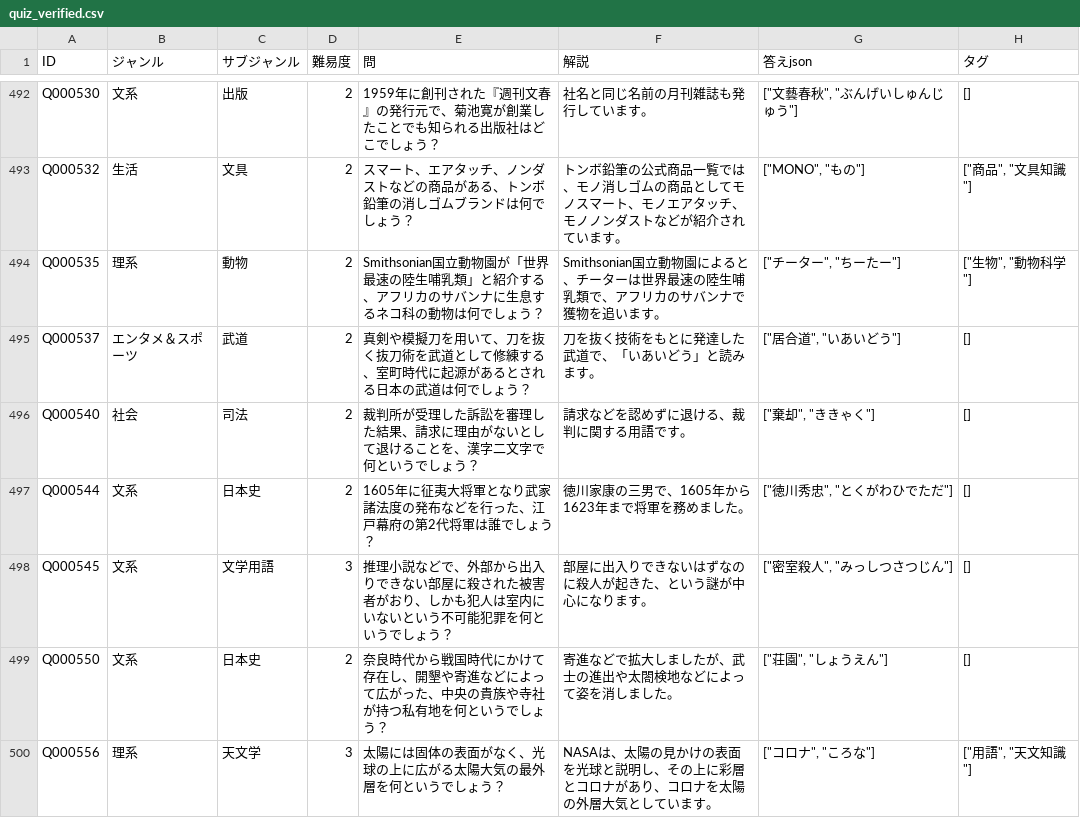
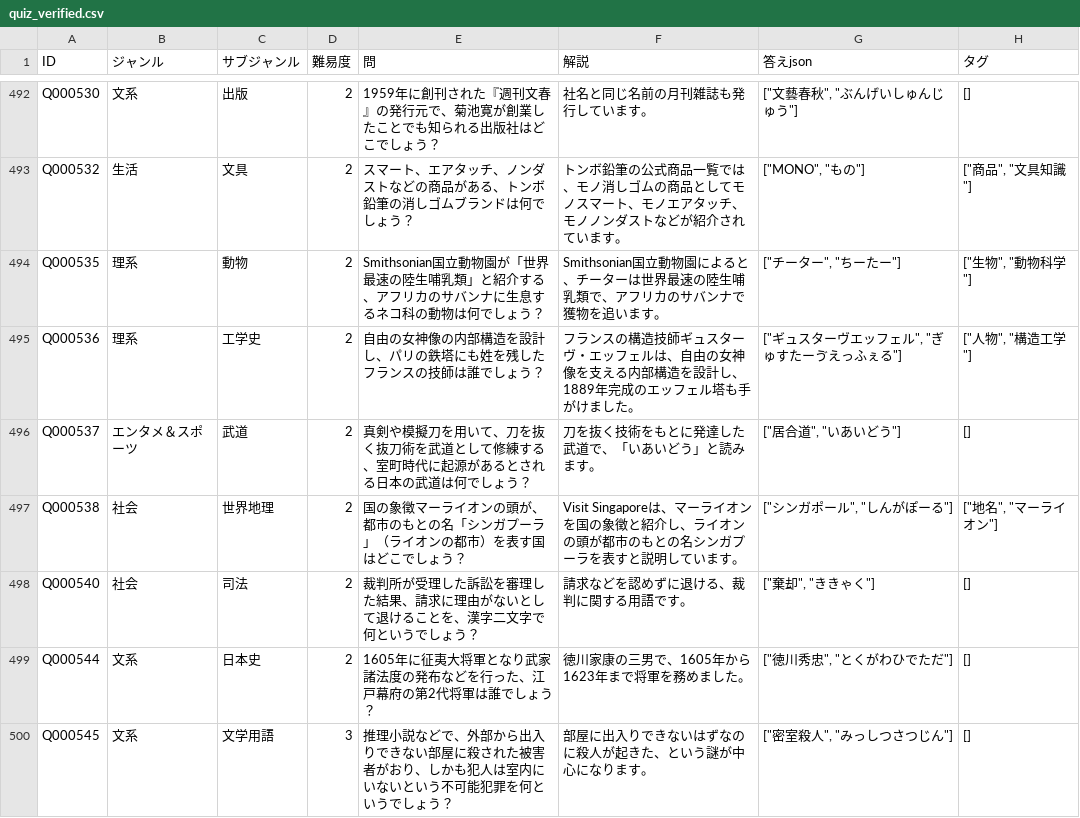
Before and after one commit to himuhimu9191/Gen_Quiz, a CSV file: data/quiz_verified.csv, drawn as a sheet; only a part is shown, gaps mark what is left out; the shorter side is filled out with more unchanged rows; the diff covers the shown part only.

Commit message:
Expand quiz dataset to 7000 questions

```diff
--- a/data/quiz_verified.csv
+++ b/data/quiz_verified.csv
@@ -494,3 +494,5 @@ Q000532,生活,文具,2,スマート、エアタッチ、ノンダストなど
 Q000535,理系,動物,2,Smithsonian国立動物園が「世界最速の陸生哺乳類」と紹介する、アフリカのサバンナに生息するネコ科の動物は何でしょう？,Smithsonian国立動物園によると、チーターは世界最速の陸生哺乳類で、アフリカのサバンナで獲物を追います。,"[""チーター"", ""ちーたー""]","[""生物"", ""動物科学""]"
+Q000536,理系,工学史,2,自由の女神像の内部構造を設計し、パリの鉄塔にも姓を残したフランスの技師は誰でしょう？,フランスの構造技師ギュスターヴ・エッフェルは、自由の女神像を支える内部構造を設計し、1889年完成のエッフェル塔も手がけました。,"[""ギュスターヴエッフェル"", ""ぎゅすたーゔえっふぇる""]","[""人物"", ""構造工学""]"
 Q000537,エンタメ＆スポーツ,武道,2,真剣や模擬刀を用いて、刀を抜く抜刀術を武道として修練する、室町時代に起源があるとされる日本の武道は何でしょう？,刀を抜く技術をもとに発達した武道で、「いあいどう」と読みます。,"[""居合道"", ""いあいどう""]",[]
+Q000538,社会,世界地理,2,国の象徴マーライオンの頭が、都市のもとの名「シンガプーラ」（ライオンの都市）を表す国はどこでしょう？,Visit Singaporeは、マーライオンを国の象徴と紹介し、ライオンの頭が都市のもとの名シンガプーラを表すと説明しています。,"[""シンガポール"", ""しんがぽーる""]","[""地名"", ""マーライオン""]"
 Q000540,社会,司法,2,裁判所が受理した訴訟を審理した結果、請求に理由がないとして退けることを、漢字二文字で何というでしょう？,請求などを認めずに退ける、裁判に関する用語です。,"[""棄却"", ""ききゃく""]",[]
```
Also changed, not shown: 4 added rows elsewhere in this file, 20 other files.
